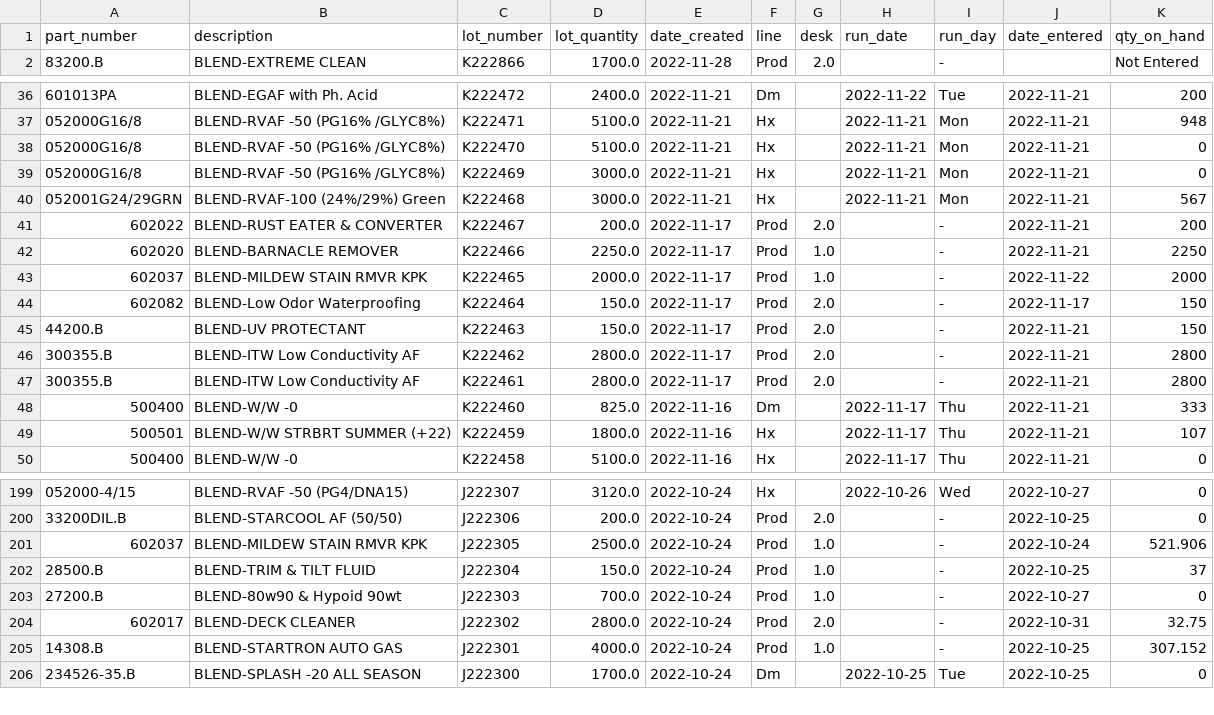
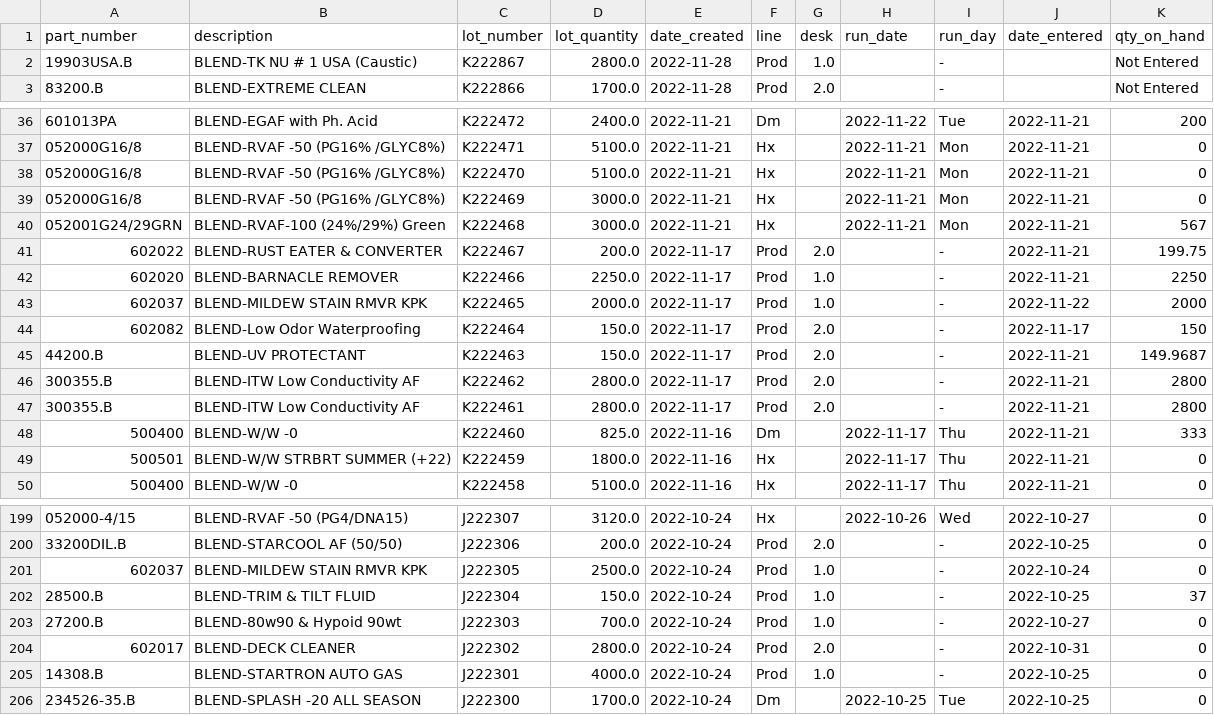
Before and after one commit to ParkerMedlin/kpk-app, a CSV file: db_imports/lot_nums.csv, drawn as a sheet; only a part is shown, gaps mark what is left out; the diff covers the shown part only.

```diff
--- a/db_imports/lot_nums.csv
+++ b/db_imports/lot_nums.csv
@@ -1,2 +1,3 @@
 part_number,description,lot_number,lot_quantity,date_created,line,desk,run_date,run_day,date_entered,qty_on_hand
+19903USA.B,BLEND-TK NU # 1 USA (Caustic),K222867,2800.0,2022-11-28,Prod,1.0,,-,,Not Entered
 83200.B,BLEND-EXTREME CLEAN,K222866,1700.0,2022-11-28,Prod,2.0,,-,,Not Entered
@@ -36,3 +36,3 @@ part_number,description,lot_number,lot_quantity,date_created,line,desk,run_date,
 601013PA,BLEND-EGAF with Ph. Acid,K222472,2400.0,2022-11-21,Dm,,2022-11-22,Tue,2022-11-21,200
-052000G16/8,BLEND-RVAF -50 (PG16% /GLYC8%),K222471,5100.0,2022-11-21,Hx,,2022-11-21,Mon,2022-11-21,948
+052000G16/8,BLEND-RVAF -50 (PG16% /GLYC8%),K222471,5100.0,2022-11-21,Hx,,2022-11-21,Mon,2022-11-21,0
 052000G16/8,BLEND-RVAF -50 (PG16% /GLYC8%),K222470,5100.0,2022-11-21,Hx,,2022-11-21,Mon,2022-11-21,0
@@ -40,3 +40,3 @@ part_number,description,lot_number,lot_quantity,date_created,line,desk,run_date,
 052001G24/29GRN,BLEND-RVAF-100 (24%/29%) Green,K222468,3000.0,2022-11-21,Hx,,2022-11-21,Mon,2022-11-21,567
-602022,BLEND-RUST EATER & CONVERTER,K222467,200.0,2022-11-17,Prod,2.0,,-,2022-11-21,200
+602022,BLEND-RUST EATER & CONVERTER,K222467,200.0,2022-11-17,Prod,2.0,,-,2022-11-21,199.75
 602020,BLEND-BARNACLE REMOVER,K222466,2250.0,2022-11-17,Prod,1.0,,-,2022-11-21,2250
@@ -44,3 +44,3 @@ part_number,description,lot_number,lot_quantity,date_created,line,desk,run_date,
 602082,BLEND-Low Odor Waterproofing,K222464,150.0,2022-11-17,Prod,2.0,,-,2022-11-17,150
-44200.B,BLEND-UV PROTECTANT,K222463,150.0,2022-11-17,Prod,2.0,,-,2022-11-21,150
+44200.B,BLEND-UV PROTECTANT,K222463,150.0,2022-11-17,Prod,2.0,,-,2022-11-21,149.9687
 300355.B,BLEND-ITW Low Conductivity AF,K222462,2800.0,2022-11-17,Prod,2.0,,-,2022-11-21,2800
@@ -48,3 +48,3 @@ part_number,description,lot_number,lot_quantity,date_created,line,desk,run_date,
 500400,BLEND-W/W  -0,K222460,825.0,2022-11-16,Dm,,2022-11-17,Thu,2022-11-21,333
-500501,BLEND-W/W STRBRT SUMMER (+22),K222459,1800.0,2022-11-16,Hx,,2022-11-17,Thu,2022-11-21,107
+500501,BLEND-W/W STRBRT SUMMER (+22),K222459,1800.0,2022-11-16,Hx,,2022-11-17,Thu,2022-11-21,0
 500400,BLEND-W/W  -0,K222458,5100.0,2022-11-16,Hx,,2022-11-17,Thu,2022-11-21,0
@@ -200,7 +200,7 @@ part_number,description,lot_number,lot_quantity,date_created,line,desk,run_date,
 33200DIL.B,BLEND-STARCOOL AF (50/50),J222306,200.0,2022-10-24,Prod,2.0,,-,2022-10-25,0
-602037,BLEND-MILDEW STAIN RMVR KPK,J222305,2500.0,2022-10-24,Prod,1.0,,-,2022-10-24,521.906
+602037,BLEND-MILDEW STAIN RMVR KPK,J222305,2500.0,2022-10-24,Prod,1.0,,-,2022-10-24,0
 28500.B,BLEND-TRIM & TILT FLUID,J222304,150.0,2022-10-24,Prod,1.0,,-,2022-10-25,37
 27200.B,BLEND-80w90 & Hypoid 90wt,J222303,700.0,2022-10-24,Prod,1.0,,-,2022-10-27,0
-602017,BLEND-DECK CLEANER,J222302,2800.0,2022-10-24,Prod,2.0,,-,2022-10-31,32.75
-14308.B,BLEND-STARTRON AUTO GAS,J222301,4000.0,2022-10-24,Prod,1.0,,-,2022-10-25,307.152
+602017,BLEND-DECK CLEANER,J222302,2800.0,2022-10-24,Prod,2.0,,-,2022-10-31,0
+14308.B,BLEND-STARTRON AUTO GAS,J222301,4000.0,2022-10-24,Prod,1.0,,-,2022-10-25,0
 234526-35.B,BLEND-SPLASH -20 ALL SEASON,J222300,1700.0,2022-10-24,Dm,,2022-10-25,Tue,2022-10-25,0
```
Also changed, not shown: 1 removed row and 52 edited cells elsewhere in this file, 4 other files.
